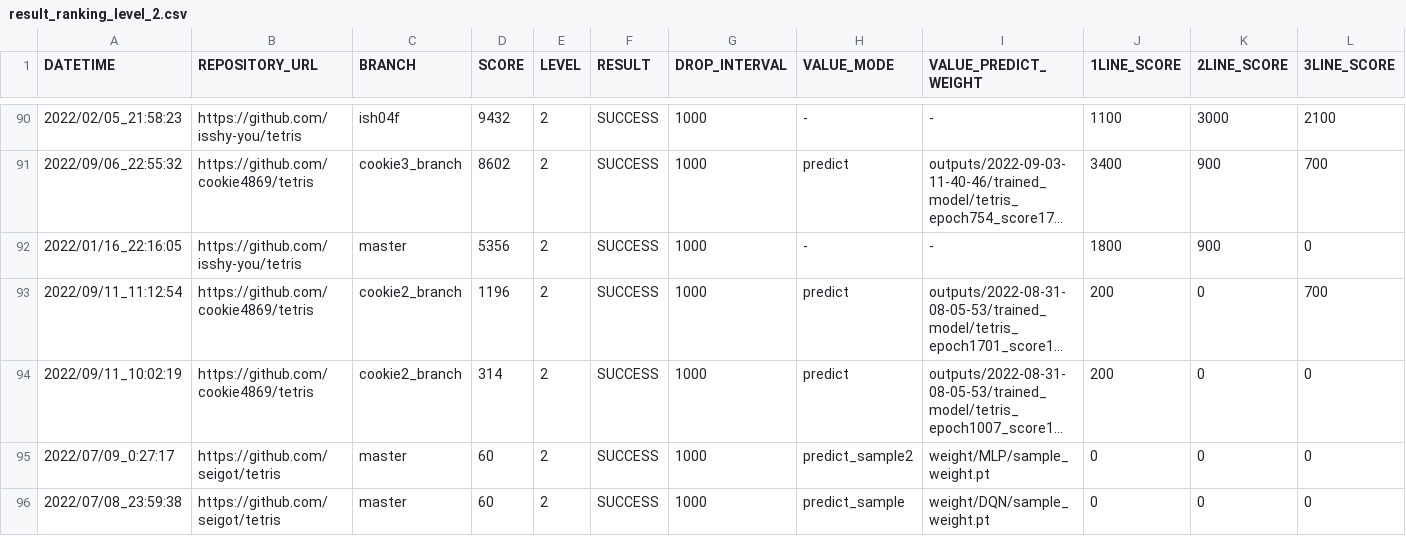
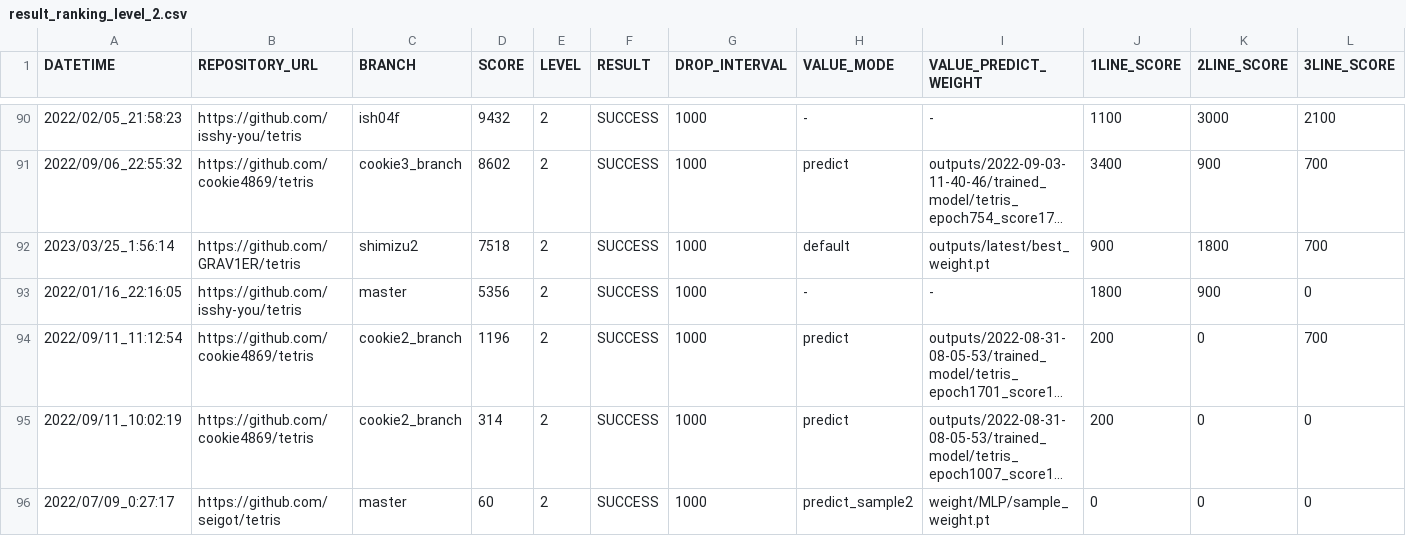
Before and after one commit to seigot/tetris_score_server, a CSV file: log/result_ranking_level_2.csv, drawn as a sheet; only a part is shown, gaps mark what is left out; the shorter side is filled out with more unchanged rows; long unchanged cells end in …; rows hold the shown columns only; the diff names each change by its address in the sheet, - before the commit and + after, or states it on an @@ line.

```diff
--- a/log/result_ranking_level_2.csv
+++ b/log/result_ranking_level_2.csv
+row 92: 2023/03/25_1:56:14 | https://github.com/GRAV1ER/tetris | shimizu2 | 7518 | 2 | SUCCESS | 1000 | default | outputs/latest/best_weight.pt | 900 | 1800 | 700
```
Also changed, not shown: log/result.csv, log/result_level_2.csv, 10 other files.
